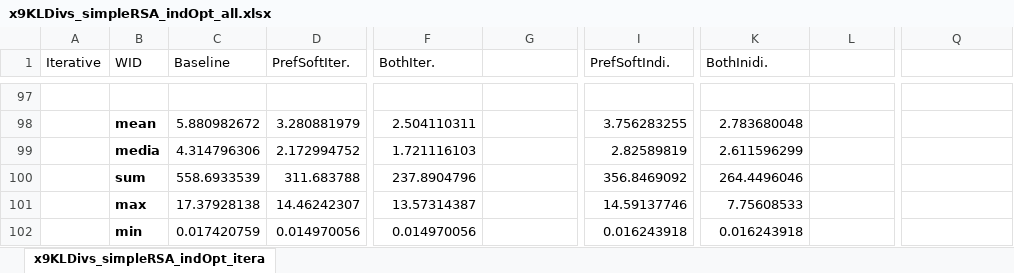
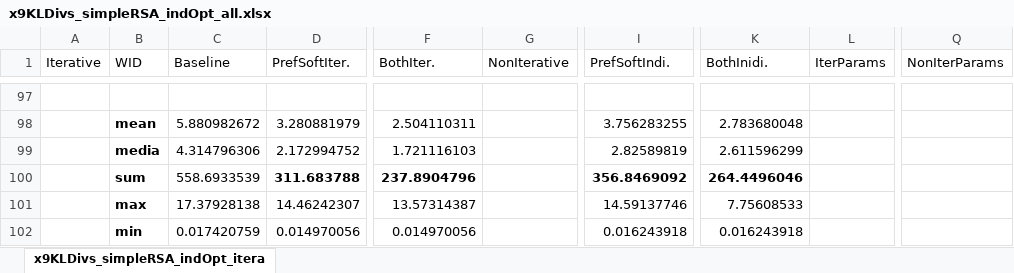
Before and after one commit to gscontras/prior_inference, an Excel workbook: RSA_2019_08/X9_Data/x9KLDivs_simpleRSA_indOpt_all.xlsx, sheet x9KLDivs_simpleRSA_indOpt_itera, drawn as a sheet; only a part is shown, gaps mark what is left out; values as stored, in another font and other column widths than the file's, no borders; the diff names each change by its address in the sheet, - before the commit and + after, or states it on an @@ line.

```diff
--- a/RSA_2019_08/X9_Data/x9KLDivs_simpleRSA_indOpt_all.xlsx (sheet x9KLDivs_simpleRSA_indOpt_itera)
+++ b/RSA_2019_08/X9_Data/x9KLDivs_simpleRSA_indOpt_all.xlsx (sheet x9KLDivs_simpleRSA_indOpt_itera)
-G1: (empty)
+G1: NonIterative
-L1: (empty)
+L1: IterParams
-Q1: (empty)
+Q1: NonIterParams
-D100 bold: off
+D100 bold: on
-F100 bold: off
+F100 bold: on
-I100 bold: off
+I100 bold: on
-K100 bold: off
+K100 bold: on
```
Also changed, not shown: 7 other files.
